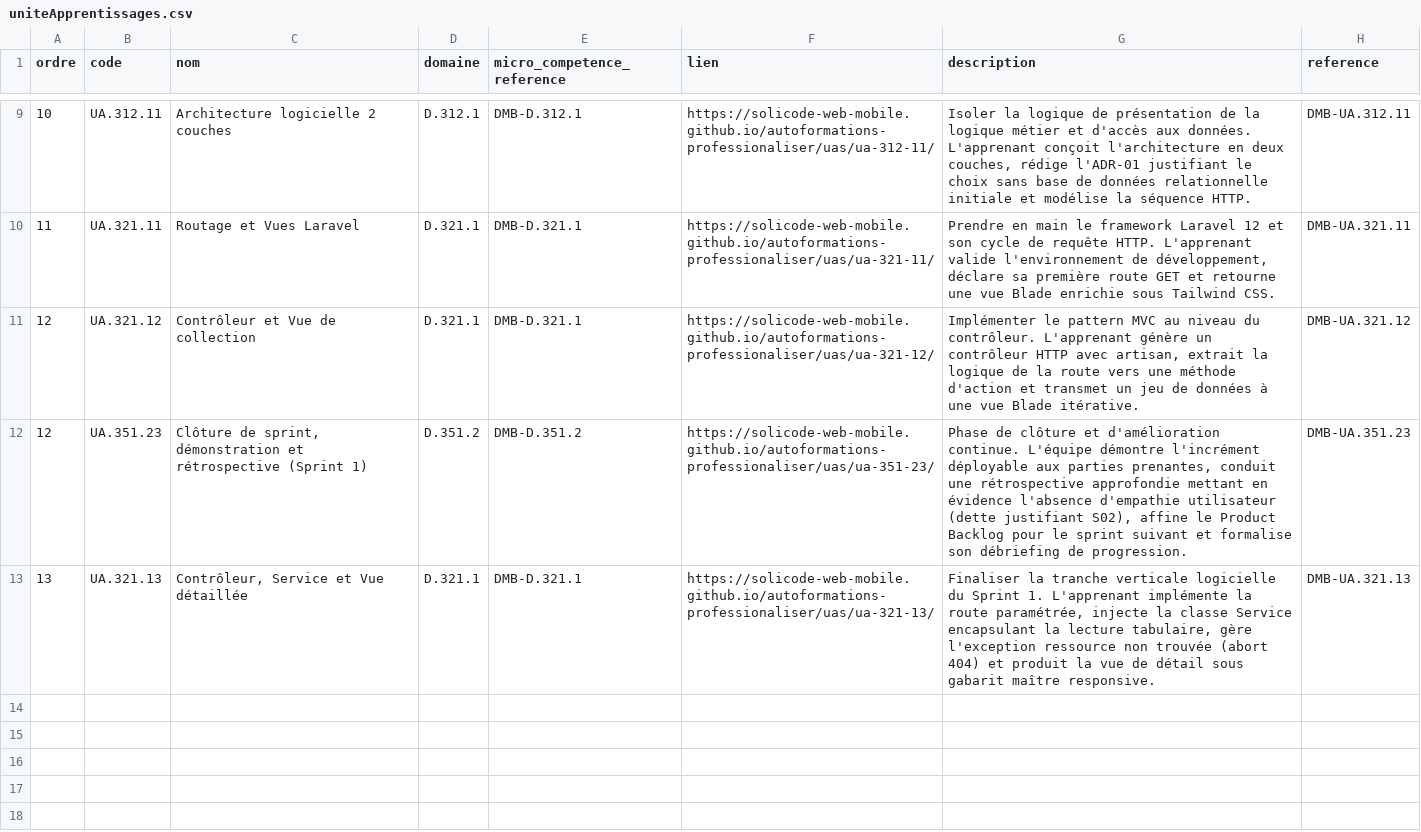
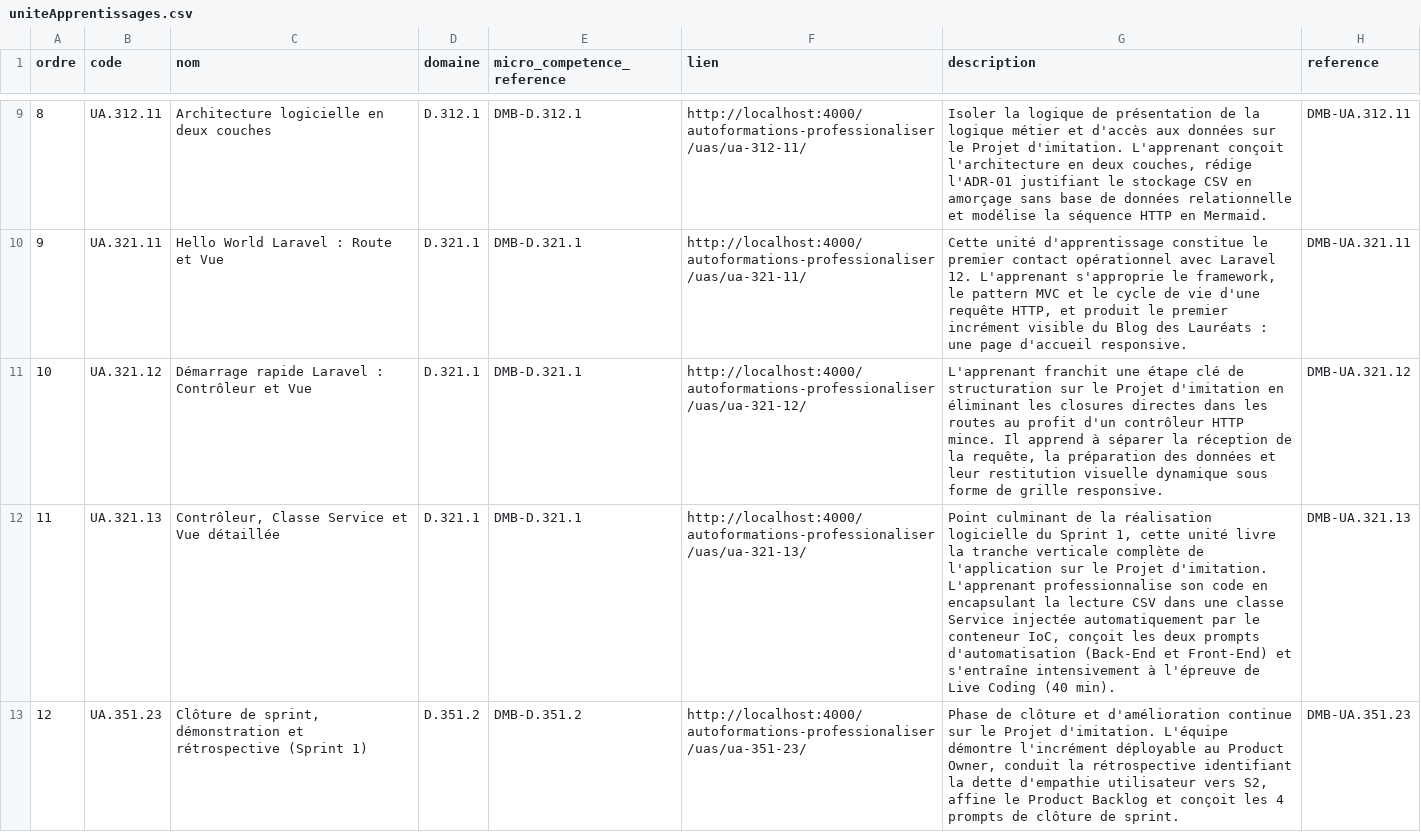
Before and after one commit to solicode-lms/app, a CSV file: deploy/imports/sessions/mobile/uniteApprentissages.csv, drawn as a sheet; only a part is shown, gaps mark what is left out; the diff covers the shown part only.

```diff
--- a/deploy/imports/sessions/mobile/uniteApprentissages.csv
+++ b/deploy/imports/sessions/mobile/uniteApprentissages.csv
@@ -9,5 +9,5 @@
-"10","UA.312.11","Architecture logicielle 2 couches","D.312.1","DMB-D.312.1","https://solicode-web-mobile.github.io/autoformations-professionaliser/uas/ua-312-11/","Isoler la logique de présentation de la logique métier et d'accès aux données. L'apprenant conçoit l'architecture en deux couches, rédige l'ADR-01 justifiant le choix sans base de données relationnelle initiale et modélise la séquence HTTP.","DMB-UA.312.11"
-"11","UA.321.11","Routage et Vues Laravel","D.321.1","DMB-D.321.1","https://solicode-web-mobile.github.io/autoformations-professionaliser/uas/ua-321-11/","Prendre en main le framework Laravel 12 et son cycle de requête HTTP. L'apprenant valide l'environnement de développement, déclare sa première route GET et retourne une vue Blade enrichie sous Tailwind CSS.","DMB-UA.321.11"
-"12","UA.321.12","Contrôleur et Vue de collection","D.321.1","DMB-D.321.1","https://solicode-web-mobile.github.io/autoformations-professionaliser/uas/ua-321-12/","Implémenter le pattern MVC au niveau du contrôleur. L'apprenant génère un contrôleur HTTP avec artisan, extrait la logique de la route vers une méthode d'action et transmet un jeu de données à une vue Blade itérative.","DMB-UA.321.12"
-"12","UA.351.23","Clôture de sprint, démonstration et rétrospective (Sprint 1)","D.351.2","DMB-D.351.2","https://solicode-web-mobile.github.io/autoformations-professionaliser/uas/ua-351-23/","Phase de clôture et d'amélioration continue. L'équipe démontre l'incrément déployable aux parties prenantes, conduit une rétrospective approfondie mettant en évidence l'absence d'empathie utilisateur (dette justifiant S02), affine le Product Backlog pour le sprint suivant et formalise son débriefing de progression.","DMB-UA.351.23"
-"13","UA.321.13","Contrôleur, Service et Vue détaillée","D.321.1","DMB-D.321.1","https://solicode-web-mobile.github.io/autoformations-professionaliser/uas/ua-321-13/","Finaliser la tranche verticale logicielle du Sprint 1. L'apprenant implémente la route paramétrée, injecte la classe Service encapsulant la lecture tabulaire, gère l'exception ressource non trouvée (abort 404) et produit la vue de détail sous gabarit maître responsive.","DMB-UA.321.13"
+"8","UA.312.11","Architecture logicielle en deux couches","D.312.1","DMB-D.312.1","http://localhost:4000/autoformations-professionaliser/uas/ua-312-11/","Isoler la logique de présentation de la logique métier et d'accès aux données sur le Projet d'imitation. L'apprenant conçoit l'architecture en deux couches, rédige l'ADR-01 justifiant le stockage CSV en amorçage sans base de données relationnelle et modélise la séquence HTTP en Mermaid.","DMB-UA.312.11"
+"9","UA.321.11","Hello World Laravel : Route et Vue","D.321.1","DMB-D.321.1","http://localhost:4000/autoformations-professionaliser/uas/ua-321-11/","Cette unité d'apprentissage constitue le premier contact opérationnel avec Laravel 12. L'apprenant s'approprie le framework, le pattern MVC et le cycle de vie d'une requête HTTP, et produit le premier incrément visible du Blog des Lauréats : une page d'accueil responsive.","DMB-UA.321.11"
+"10","UA.321.12","Démarrage rapide Laravel : Contrôleur et Vue","D.321.1","DMB-D.321.1","http://localhost:4000/autoformations-professionaliser/uas/ua-321-12/","L'apprenant franchit une étape clé de structuration sur le Projet d'imitation en éliminant les closures directes dans les routes au profit d'un contrôleur HTTP mince. Il apprend à séparer la réception de la requête, la préparation des données et leur restitution visuelle dynamique sous forme de grille responsive.","DMB-UA.321.12"
+"11","UA.321.13","Contrôleur, Classe Service et Vue détaillée","D.321.1","DMB-D.321.1","http://localhost:4000/autoformations-professionaliser/uas/ua-321-13/","Point culminant de la réalisation logicielle du Sprint 1, cette unité livre la tranche verticale complète de l'application sur le Projet d'imitation. L'apprenant professionnalise son code en encapsulant la lecture CSV dans une classe Service injectée automatiquement par le conteneur IoC, conçoit les deux prompts d'automatisation (Back-End et Front-End) et s'entraîne intensivement à l'épreuve de Live Coding (40 min).","DMB-UA.321.13"
+"12","UA.351.23","Clôture de sprint, démonstration et rétrospective (Sprint 1)","D.351.2","DMB-D.351.2","http://localhost:4000/autoformations-professionaliser/uas/ua-351-23/","Phase de clôture et d'amélioration continue sur le Projet d'imitation. L'équipe démontre l'incrément déployable au Product Owner, conduit la rétrospective identifiant la dette d'empathie utilisateur vers S2, affine le Product Backlog et conçoit les 4 prompts de clôture de sprint.","DMB-UA.351.23"
```
Also changed, not shown: 1 added row, 1 removed row and 27 edited cells elsewhere in this file, deploy/imports/sessions/mobile/chapitres.csv, deploy/imports/sessions/mobile/sessionFormation.csv, 7 other files.
